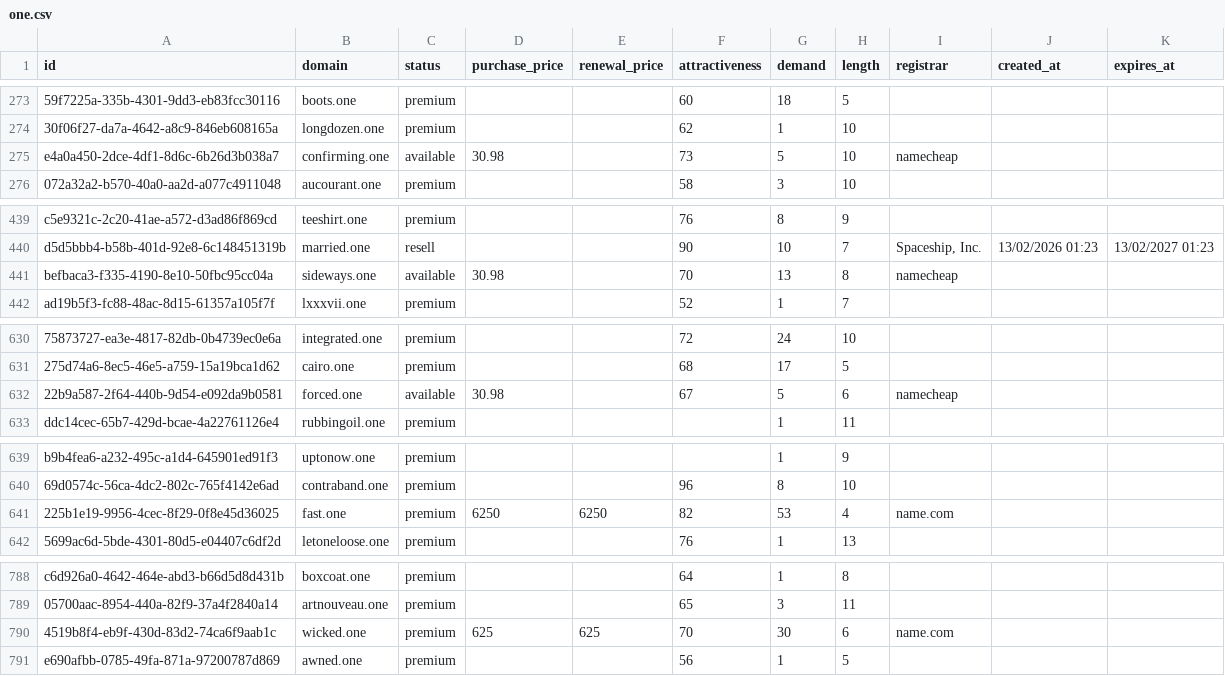
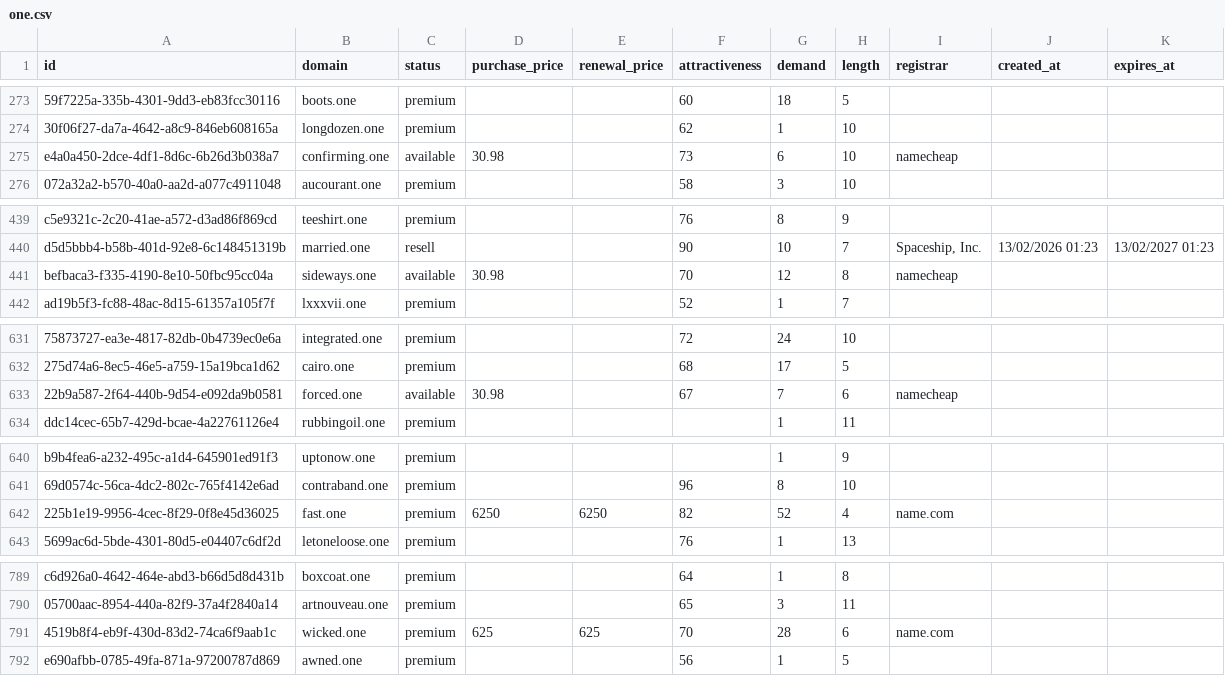
Before and after one commit to UniqueDomains/one-oneword-domains, a CSV file: one.csv, drawn as a sheet; only a part is shown, gaps mark what is left out; addresses are those after the commit; the diff covers the shown part only; the diff names each change by its address in the sheet, - before the commit and + after, or states it on an @@ line.

```diff
--- a/one.csv
+++ b/one.csv
-G275 (demand): 5
+G275 (demand): 6
-G441 (demand): 13
+G441 (demand): 12
-G633 (demand): 5
+G633 (demand): 7
-G642 (demand): 53
+G642 (demand): 52
-G791 (demand): 30
+G791 (demand): 28
```
Also changed, not shown: 2 added rows and 46 edited cells elsewhere in this file, 3 other files.
